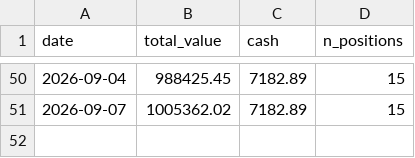
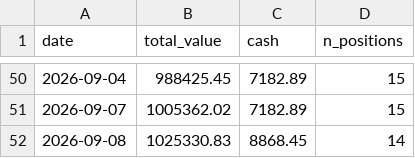
Before and after one commit to kreeshpatel/nifty-satvik, a CSV file: results/wall_veto/paper_ledger_history.csv, drawn as a sheet; only a part is shown, gaps mark what is left out; the diff names each change by its address in the sheet, - before the commit and + after, or states it on an @@ line.

```diff
--- a/results/wall_veto/paper_ledger_history.csv
+++ b/results/wall_veto/paper_ledger_history.csv
+row 52: 2026-09-08 | 1025330.83 | 8868.45 | 14
```
Also changed, not shown: results/forward_wall.csv, results/wall_veto/portfolio_history.csv, 8 other files.
